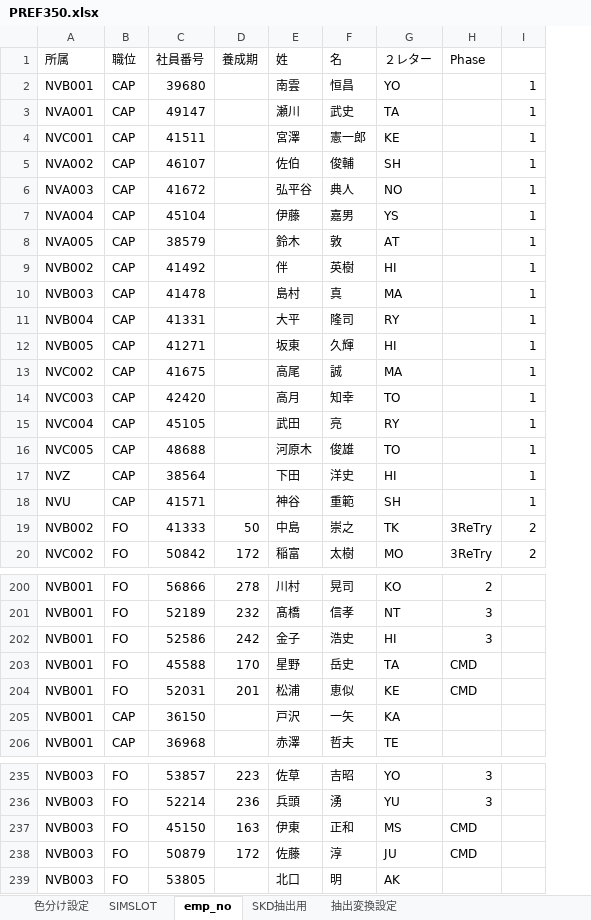
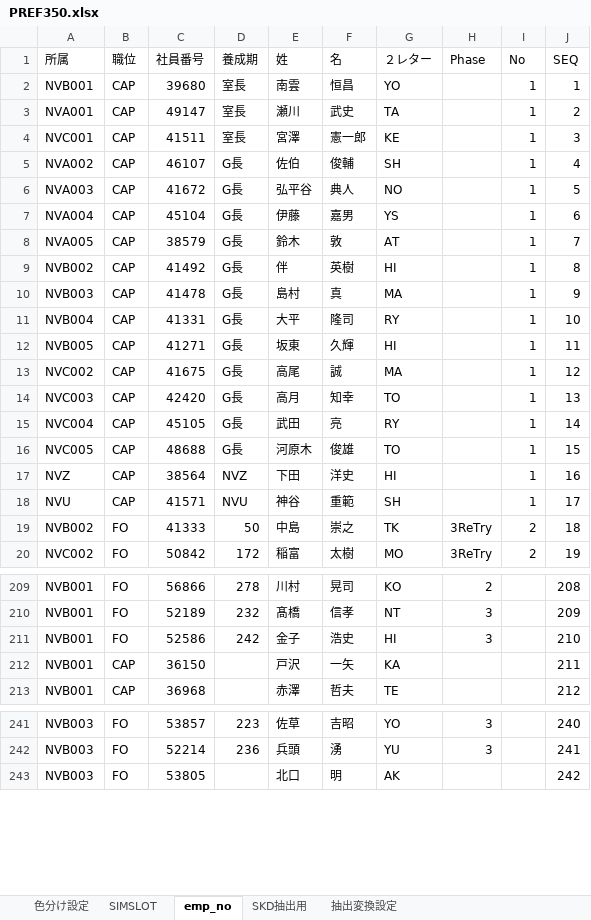
Before and after one commit to nagumoyo/NVZ_SKD, an Excel workbook: PREF350.xlsx, sheet emp_no, drawn as a sheet; only a part is shown, gaps mark what is left out; values as stored, in another font and other column widths than the file's, no borders; removed rows and columns are numbered as before the commit, all else as after; the diff covers the shown part only; the diff names each change by its address in the sheet, - before the commit and + after, or states it on an @@ line.

```diff
--- a/PREF350.xlsx (sheet emp_no)
+++ b/PREF350.xlsx (sheet emp_no)
+column J (SEQ), rows 2-20: 1 | 2 | 3 | 4 | 5 | 6 | 7 | 8 | 9 | 10 | 11 | 12 | 13 | 14 | 15 | 16 | 17 | 18 | 19; rows 209-213: 208 | 209 | 210 | 211 | 212; rows 241-243: 240 | 241 | 242
-I1: (empty)
+I1: No
-D2:D4 (養成期): (empty)
+D2:D4 (養成期): 室長
-D5:D16 (養成期): (empty)
+D5:D16 (養成期): G長
-D17 (養成期): (empty)
+D17 (養成期): NVZ
-D18 (養成期): (empty)
+D18 (養成期): NVU
-row 203: NVB001 | FO | 45588 | 170 | 星野 | 岳史 | TA | CMD
-row 204: NVB001 | FO | 52031 | 201 | 松浦 | 恵似 | KE | CMD
-row 237: NVB003 | FO | 45150 | 163 | 伊東 | 正和 | MS | CMD
-row 238: NVB003 | FO | 50879 | 172 | 佐藤 | 淳 | JU | CMD
```
Also changed, not shown: 17 added rows, 12 removed rows and 4 edited cells elsewhere in this sheet, sheet 色分け設定, sheet SKD抽出用, 29 other files.
